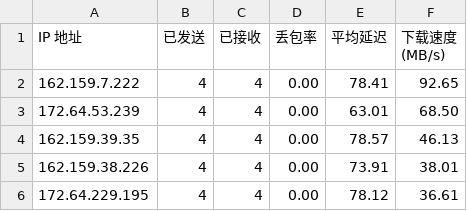
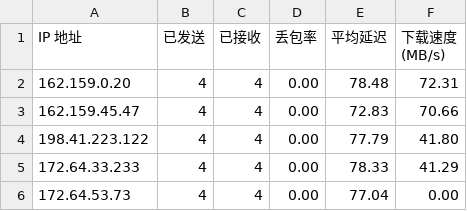
Before and after one commit to iamcool666/cloudflare-ip, a CSV file: result.csv, drawn as a sheet.

```diff
--- a/result.csv
+++ b/result.csv
@@ -1,6 +1,6 @@
 IP 地址,已发送,已接收,丢包率,平均延迟,下载速度 (MB/s)
-162.159.7.222,4,4,0.00,78.41,92.65
-172.64.53.239,4,4,0.00,63.01,68.50
-162.159.39.35,4,4,0.00,78.57,46.13
-162.159.38.226,4,4,0.00,73.91,38.01
-172.64.229.195,4,4,0.00,78.12,36.61
+162.159.0.20,4,4,0.00,78.48,72.31
+162.159.45.47,4,4,0.00,72.83,70.66
+198.41.223.122,4,4,0.00,77.79,41.80
+172.64.33.233,4,4,0.00,78.33,41.29
+172.64.53.73,4,4,0.00,77.04,0.00
```
Also changed, not shown: 1 other file.
